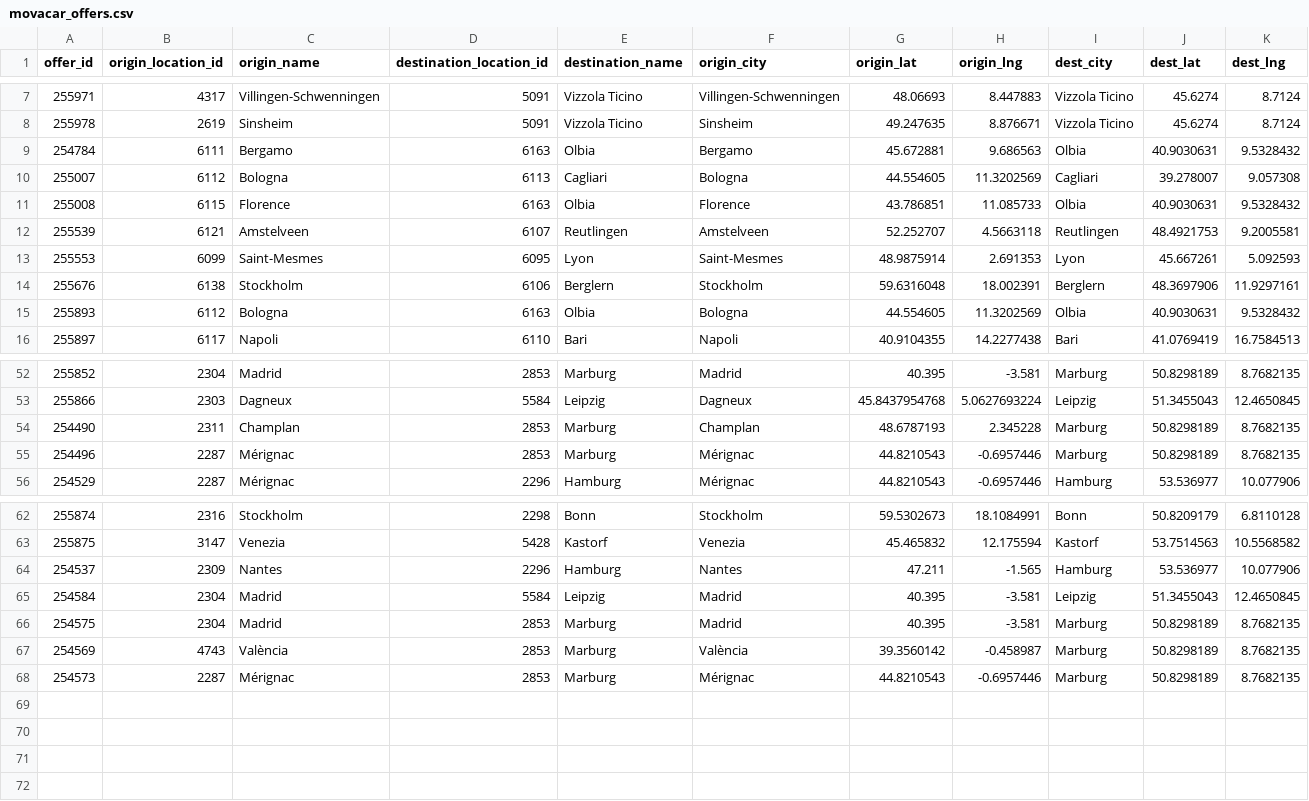
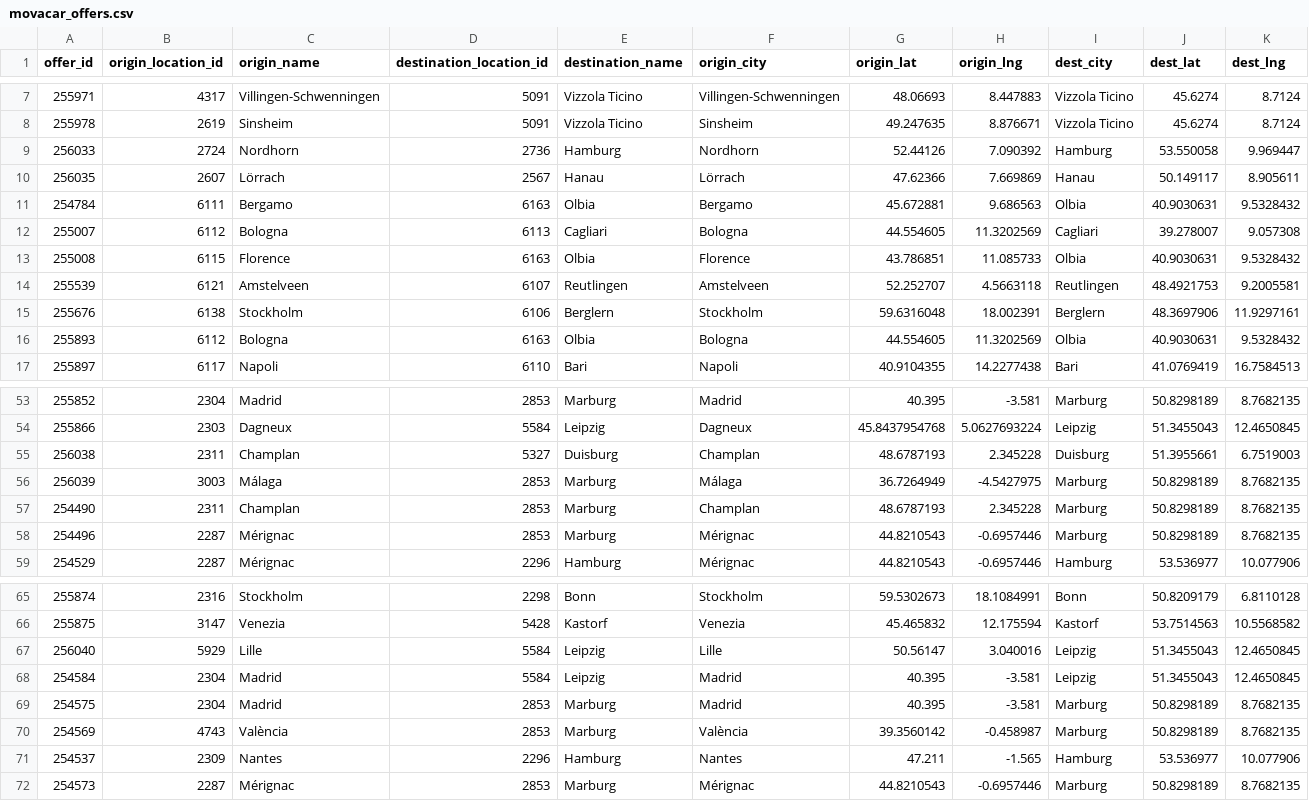
Before and after one commit to zbtwzwht8z-cloud/eurokaefer, a CSV file: data/movacar_offers.csv, drawn as a sheet; only a part is shown, gaps mark what is left out; removed rows and columns are numbered as before the commit, all else as after; rows hold the shown columns only; the diff names each change by its address in the sheet, - before the commit and + after, or states it on an @@ line.

```diff
--- a/data/movacar_offers.csv
+++ b/data/movacar_offers.csv
+row 9: 256033 | 2724 | Nordhorn | 2736 | Hamburg | Nordhorn | 52.44126 | 7.090392 | Hamburg | 53.550058 | 9.969447
+row 10: 256035 | 2607 | Lörrach | 2567 | Hanau | Lörrach | 47.62366 | 7.669869 | Hanau | 50.149117 | 8.905611
-row 13: 255553 | 6099 | Saint-Mesmes | 6095 | Lyon | Saint-Mesmes | 48.9875914 | 2.691353 | Lyon | 45.667261 | 5.092593
+row 55: 256038 | 2311 | Champlan | 5327 | Duisburg | Champlan | 48.6787193 | 2.345228 | Duisburg | 51.3955661 | 6.7519003
+row 56: 256039 | 3003 | Málaga | 2853 | Marburg | Málaga | 36.7264949 | -4.5427975 | Marburg | 50.8298189 | 8.7682135
-row 64: 254537 | 2309 | Nantes | 2296 | Hamburg | Nantes | 47.211 | -1.565 | Hamburg | 53.536977 | 10.077906
+row 67: 256040 | 5929 | Lille | 5584 | Leipzig | Lille | 50.56147 | 3.040016 | Leipzig | 51.3455043 | 12.4650845
+row 71: 254537 | 2309 | Nantes | 2296 | Hamburg | Nantes | 47.211 | -1.565 | Hamburg | 53.536977 | 10.077906
```
Also changed, not shown: 1 other file.
